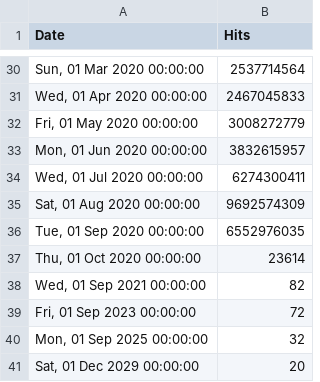
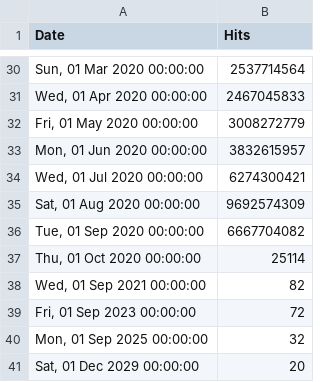
Before and after one commit to NickUfer/web, a CSV file: src/stats/hydra/hits-per-month.csv, drawn as a sheet; only a part is shown, gaps mark what is left out.

Commit message:
chore: update stats Thu Sep 24 12:25:36 UTC 2020

```diff
--- a/src/stats/hydra/hits-per-month.csv
+++ b/src/stats/hydra/hits-per-month.csv
@@ -33,6 +33,6 @@ Date,Hits
 "Mon, 01 Jun 2020 00:00:00",3832615957
-"Wed, 01 Jul 2020 00:00:00",6274300411
+"Wed, 01 Jul 2020 00:00:00",6274300421
 "Sat, 01 Aug 2020 00:00:00",9692574309
-"Tue, 01 Sep 2020 00:00:00",6552976035
-"Thu, 01 Oct 2020 00:00:00",23614
+"Tue, 01 Sep 2020 00:00:00",6667704082
+"Thu, 01 Oct 2020 00:00:00",25114
 "Wed, 01 Sep 2021 00:00:00",82
```
Also changed, not shown: src/stats/keto/hits-per-month.csv, src/stats/kratos/hits-per-month.csv, 1 other file.
